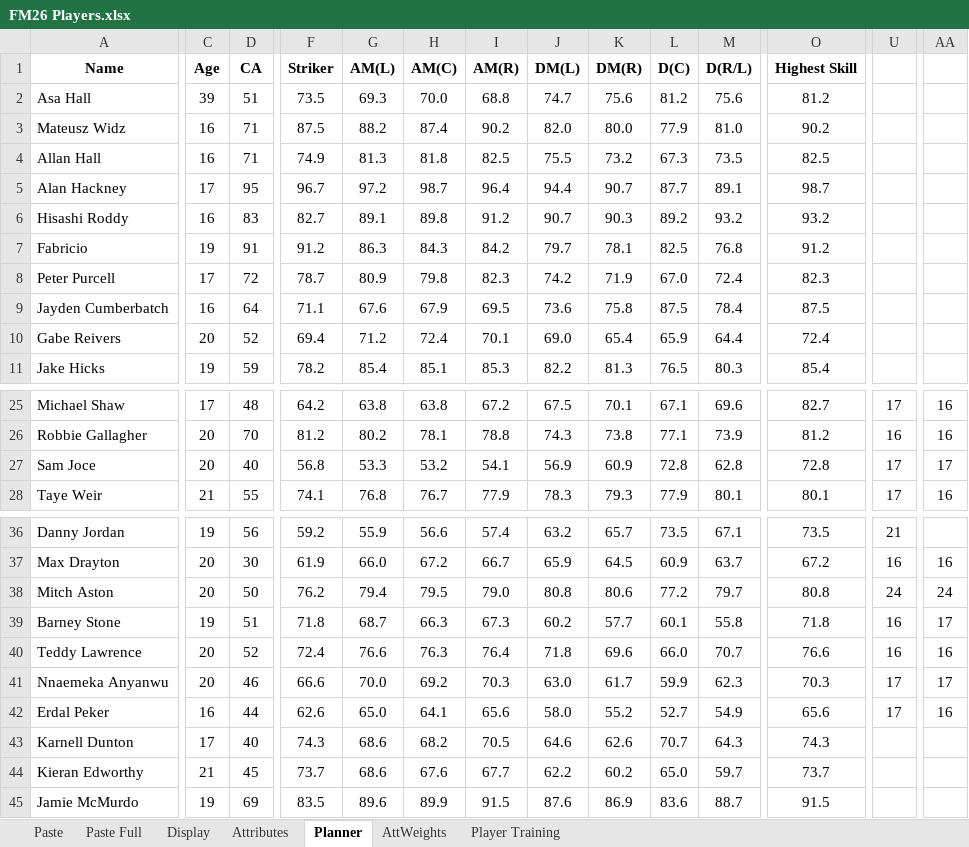
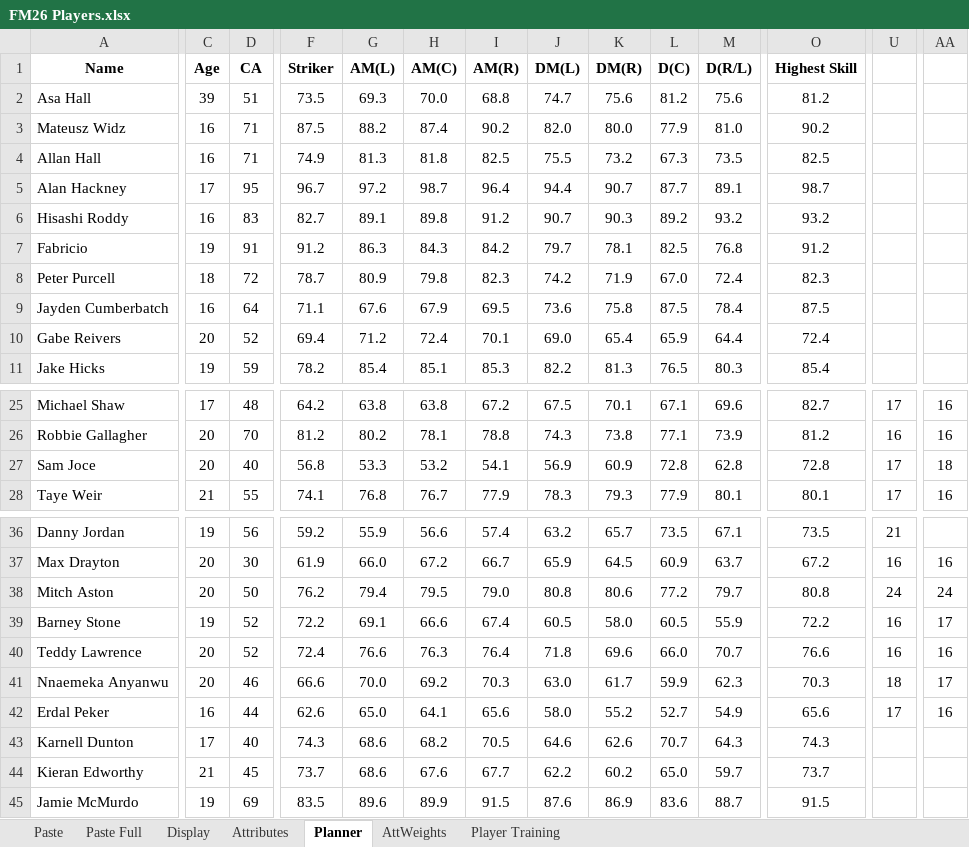
Before and after one commit to bikeracer4487/fm26-lineup-optimizer, an Excel workbook: FM26 Players.xlsx, sheet Planner, drawn as a sheet; only a part is shown, gaps mark what is left out; values as stored, in another font and other column widths than the file's, no borders; conditional formats not drawn; the diff names each change by its address in the sheet, - before the commit and + after, or states it on an @@ line.

```diff
--- a/FM26 Players.xlsx (sheet Planner)
+++ b/FM26 Players.xlsx (sheet Planner)
-C8 (Age): 17
+C8 (Age): 18
-AA27: 17
+AA27: 18
-D39 (CA): 51
+D39 (CA): 52
-F39 (Striker): 71.8
+F39 (Striker): 72.2
-G39 (AM(L)): 68.7
+G39 (AM(L)): 69.1
-H39 (AM(C)): 66.3
+H39 (AM(C)): 66.6
-I39 (AM(R)): 67.3
+I39 (AM(R)): 67.4
-J39 (DM(L)): 60.2
+J39 (DM(L)): 60.5
-K39 (DM(R)): 57.7
+K39 (DM(R)): 58.0
-L39 (D(C)): 60.1
+L39 (D(C)): 60.5
-M39 (D(R/L)): 55.8
+M39 (D(R/L)): 55.9
-O39 (Highest Skill): 71.8
+O39 (Highest Skill): 72.2
-U41: 17
+U41: 18
```
Also changed, not shown: sheet Paste Full, sheet Display, 3 other files.
